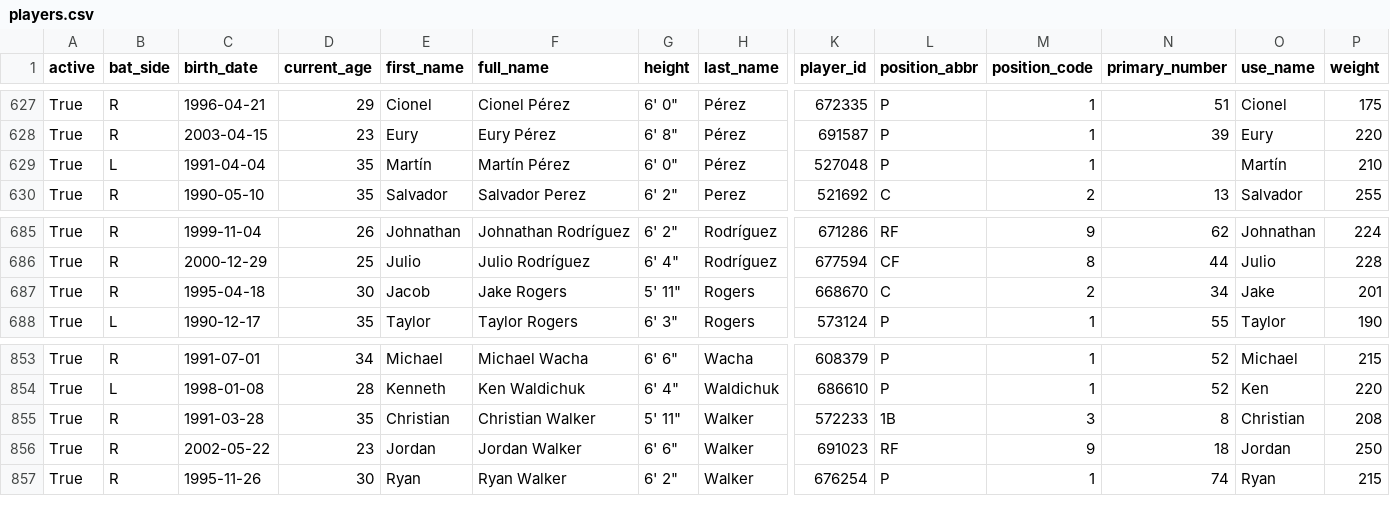
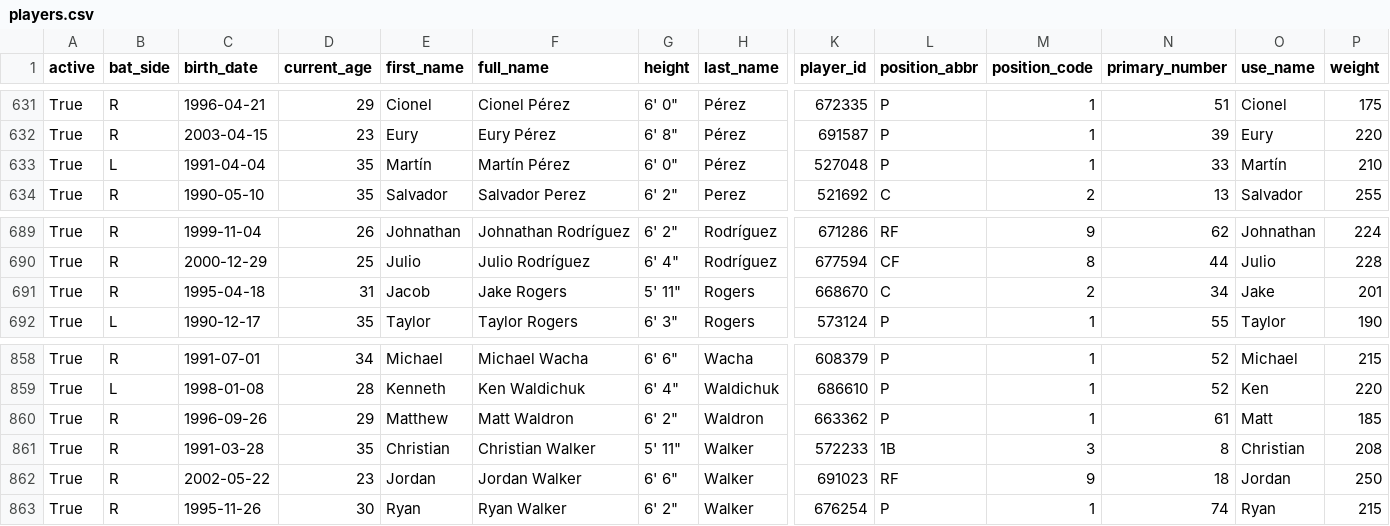
Before and after one commit to fuku8/mlb-data, a CSV file: data/players.csv, drawn as a sheet; only a part is shown, gaps mark what is left out; addresses are those after the commit; rows hold the shown columns only; the diff covers the shown part only; the diff names each change by its address in the sheet, - before the commit and + after, or states it on an @@ line.

```diff
--- a/data/players.csv
+++ b/data/players.csv
-N633 (primary_number): (empty)
+N633 (primary_number): 33
-D691 (current_age): 30
+D691 (current_age): 31
+row 860: True | R | 1996-09-26 | 29 | Matthew | Matt Waldron | 6' 2" | Waldron | 663362 | P | 1 | 61 | Matt | 185
```
Also changed, not shown: 5 added rows elsewhere in this file, data/player_fielding.csv, data/player_hitting.csv, 4 other files.
